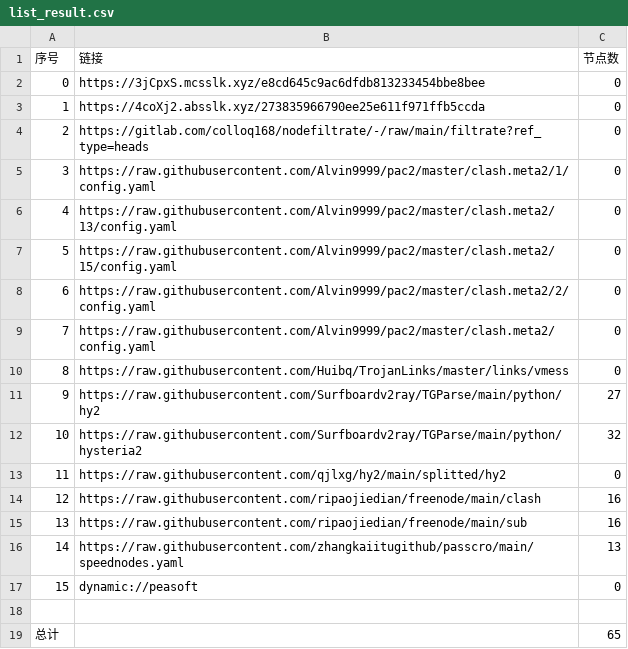
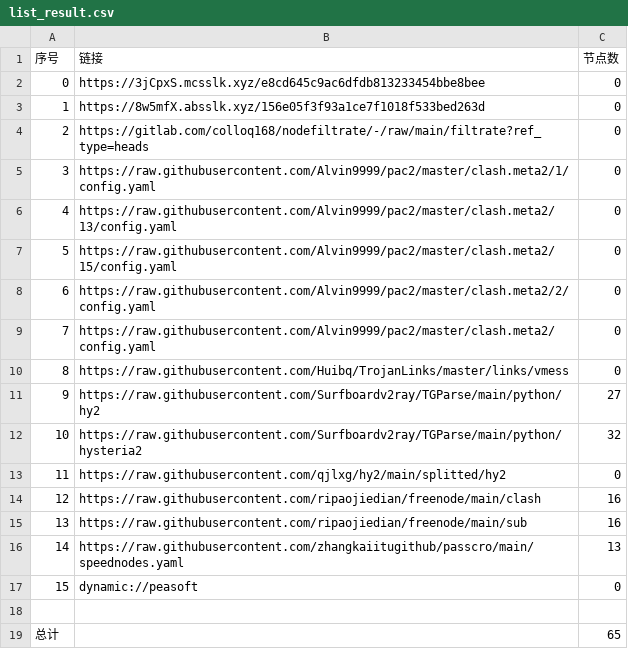
Before and after one commit to link8077/AutoMergePublicNodes, a CSV file: list_result.csv, drawn as a sheet.

```diff
--- a/list_result.csv
+++ b/list_result.csv
@@ -2,3 +2,3 @@
 0,https://3jCpxS.mcsslk.xyz/e8cd645c9ac6dfdb813233454bbe8bee,0
-1,https://4coXj2.absslk.xyz/273835966790ee25e611f971ffb5ccda,0
+1,https://8w5mfX.absslk.xyz/156e05f3f93a1ce7f1018f533bed263d,0
 2,https://gitlab.com/colloq168/nodefiltrate/-/raw/main/filtrate?ref_type=heads,0
```
Also changed, not shown: 3 other files.
